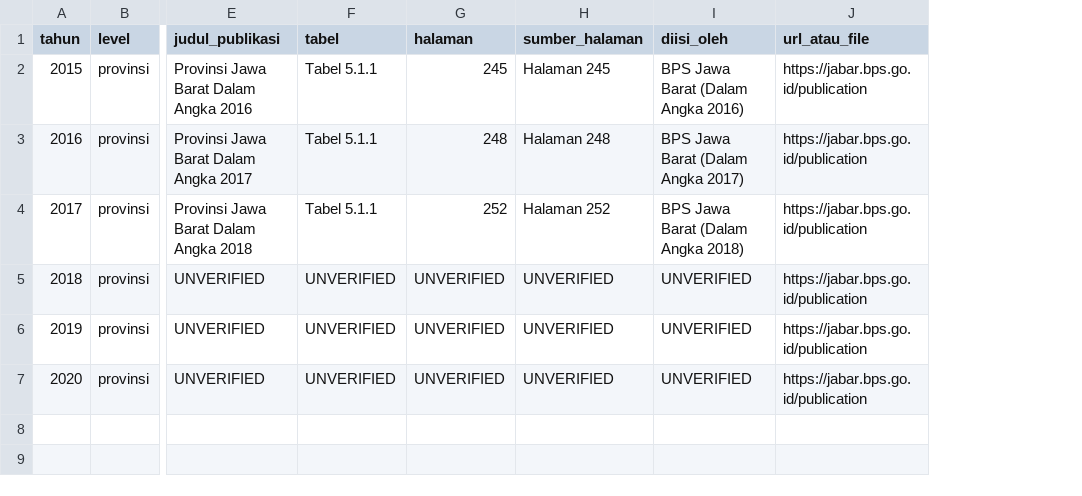
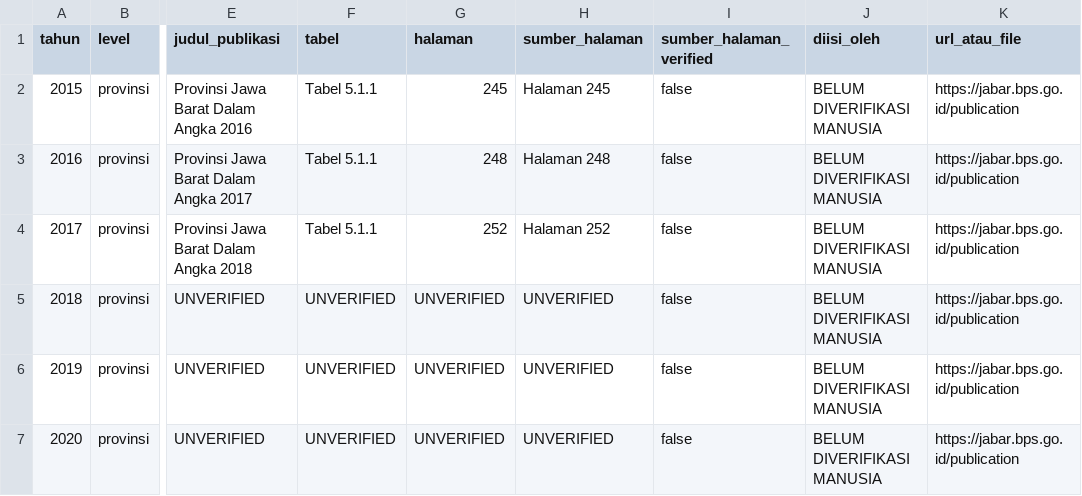
Before and after one commit to fathirrizkifadillah/research_taniadapt, a CSV file: reports/dataset_audit/bps_manual_input.csv, drawn as a sheet; only a part is shown, gaps mark what is left out; addresses are those after the commit; the diff names each change by its address in the sheet, - before the commit and + after, or states it on an @@ line.

```diff
--- a/reports/dataset_audit/bps_manual_input.csv
+++ b/reports/dataset_audit/bps_manual_input.csv
+column I (sumber_halaman_verified), rows 2-7: all false
-J2 (diisi_oleh): BPS Jawa Barat (Dalam Angka 2016)
+J2 (diisi_oleh): BELUM DIVERIFIKASI MANUSIA
-J3 (diisi_oleh): BPS Jawa Barat (Dalam Angka 2017)
+J3 (diisi_oleh): BELUM DIVERIFIKASI MANUSIA
-J4 (diisi_oleh): BPS Jawa Barat (Dalam Angka 2018)
+J4 (diisi_oleh): BELUM DIVERIFIKASI MANUSIA
-J5:J7 (diisi_oleh): UNVERIFIED
+J5:J7 (diisi_oleh): BELUM DIVERIFIKASI MANUSIA
```
Also changed, not shown: reports/dataset_audit/b3_rainfall_bias_chirps_audit_v2.csv, 30 other files.
